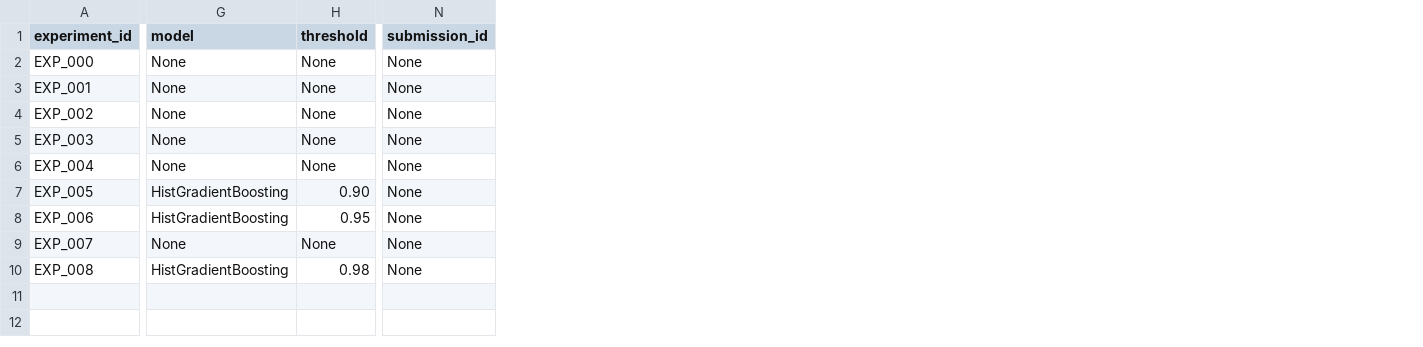
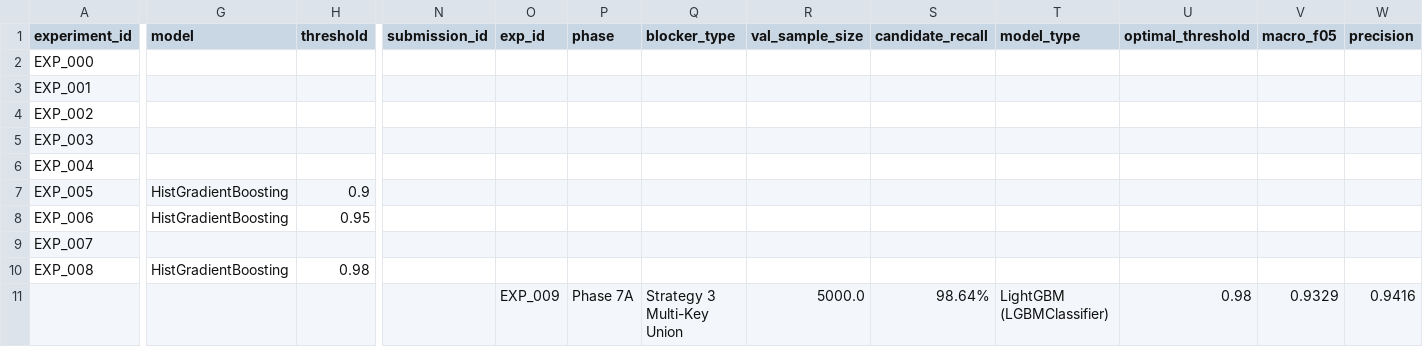
Before and after one commit to khushalshrimal/Amazon-ML-Challange, a CSV file: experiment_log.csv, drawn as a sheet; only a part is shown, gaps mark what is left out; rows hold the shown columns only; the diff covers the shown part only; the diff names each change by its address in the sheet, - before the commit and + after, or states it on an @@ line.

Commit message:
Phase 7A: Install LightGBM, switch classifier to LGBMClassifier, validate on 5k S1 entities (Macro F0.5 = 0.9329 at T*=0.98), save model artifact

```diff
--- a/experiment_log.csv
+++ b/experiment_log.csv
+column O (exp_id), empty
+column P (phase), empty
+column Q (blocker_type), empty
+column R (val_sample_size), empty
+column S (candidate_recall), empty
+column T (model_type), empty
+column U (optimal_threshold), empty
+column V (macro_f05), empty
+column W (precision), empty
-G2:G6 (model): None
+G2:G6 (model): (empty)
-H2:H6 (threshold): None
+H2:H6 (threshold): (empty)
-N2:N10 (submission_id): None
+N2:N10 (submission_id): (empty)
-H7 (threshold): 0.90
+H7 (threshold): 0.9
-G9 (model): None
+G9 (model): (empty)
-H9 (threshold): None
+H9 (threshold): (empty)
+row 11:  |  |  |  | EXP_009 | Phase 7A | Strategy 3 Multi-Key Union | 5000.0 | 98.64% | LightGBM (LGBMClassifier) | 0.98 | 0.9329 | 0.9416
```
Also changed, not shown: 3 added columns and 11 edited cells elsewhere in this file, 3 other files.
